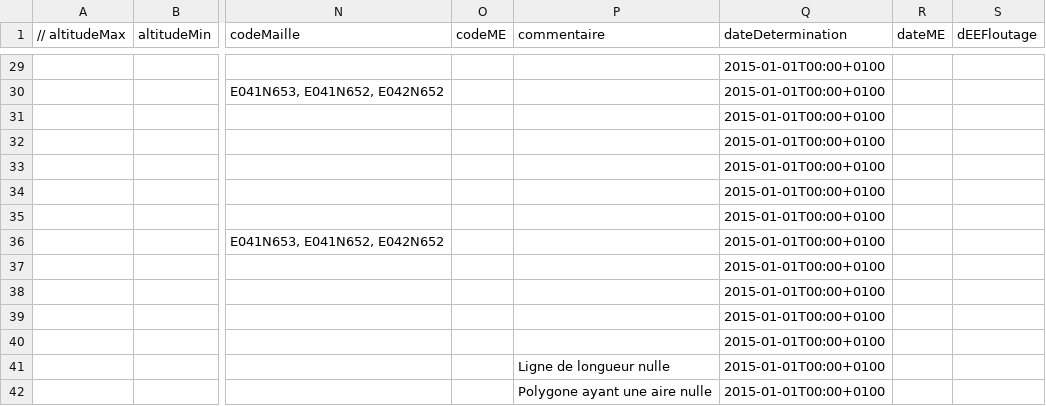
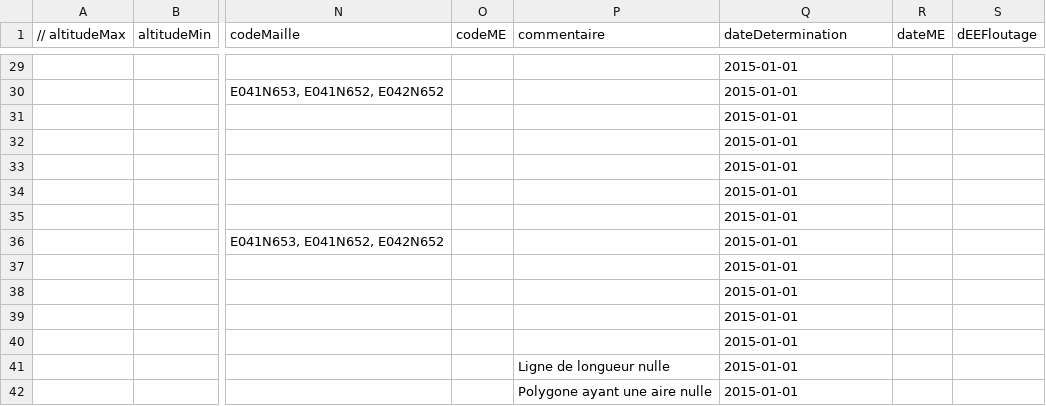
Before and after one commit to SINP-GINCO/ginco, a CSV file: tools/dee_test_mnhn.csv, drawn as a sheet; only a part is shown, gaps mark what is left out; the diff covers the shown part only; the diff names each change by its address in the sheet, - before the commit and + after, or states it on an @@ line.

```diff
--- a/tools/dee_test_mnhn.csv
+++ b/tools/dee_test_mnhn.csv
-Q29:Q42 (dateDetermination): 2015-01-01T00:00+0100
+Q29:Q42 (dateDetermination): 2015-01-01
```
Also changed, not shown: 27 edited cells elsewhere in this file, 1 other file.
